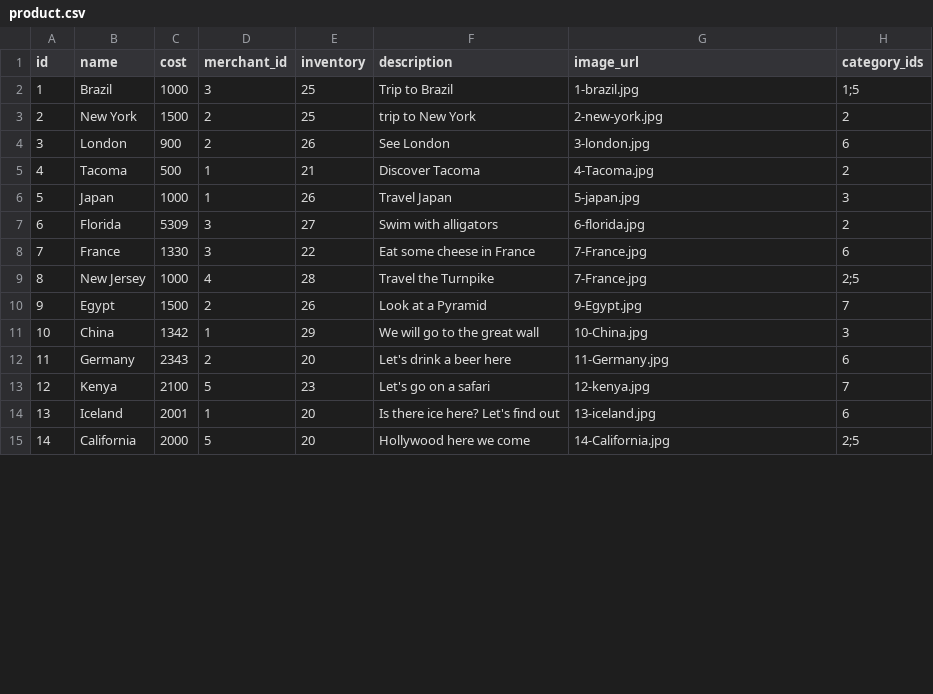
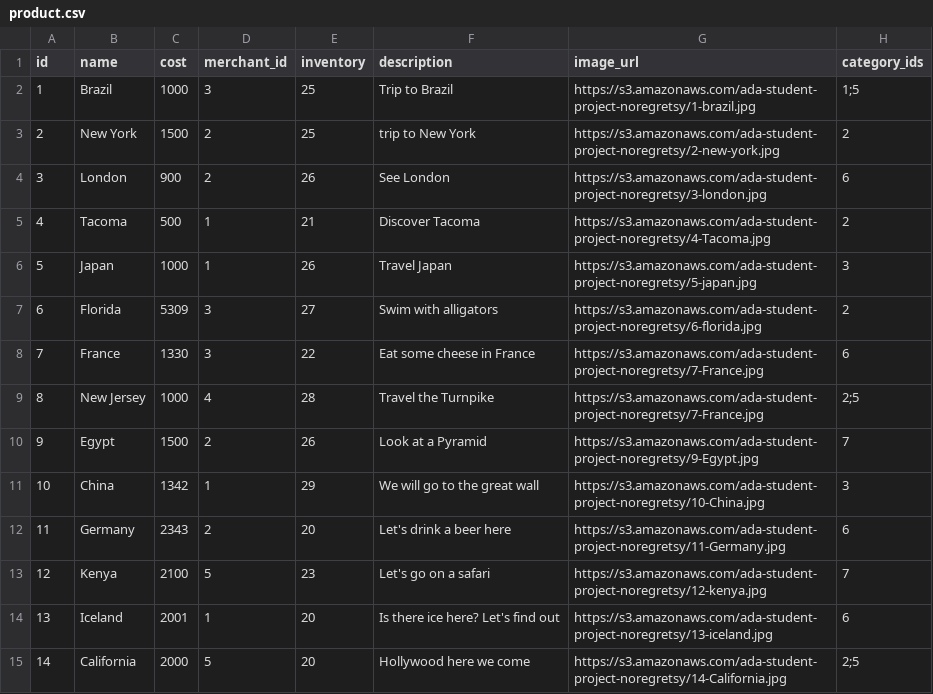
Before and after one commit to Ada-C10/betsy, a CSV file: db/seed_data/product.csv, drawn as a sheet; only a part is shown; the diff covers the shown part only.

Commit message:
Changed image links to amazon s3

```diff
--- a/db/seed_data/product.csv
+++ b/db/seed_data/product.csv
@@ -1,15 +1,15 @@
 id,name,cost,merchant_id,inventory,description,image_url,category_ids
-1,Brazil,1000,3,25,Trip to Brazil,1-brazil.jpg,1;5
-2,New York,1500,2,25,trip to New York,2-new-york.jpg,2
-3,London,900,2,26,See London,3-london.jpg,6
-4,Tacoma,500,1,21,Discover Tacoma,4-Tacoma.jpg,2
-5,Japan,1000,1,26,Travel Japan,5-japan.jpg,3
-6,Florida,5309,3,27,Swim with alligators,6-florida.jpg,2
-7,France,1330,3,22,Eat some cheese in France,7-France.jpg,6
-8,New Jersey,1000,4,28,Travel the Turnpike,7-France.jpg,2;5
-9,Egypt,1500,2,26,Look at a Pyramid,9-Egypt.jpg,7
-10,China,1342,1,29,We will go to the great wall,10-China.jpg,3
-11,Germany,2343,2,20,Let's drink a beer here,11-Germany.jpg,6
-12,Kenya,2100,5,23,Let's go on a safari,12-kenya.jpg,7
-13,Iceland,2001,1,20,Is there ice here? Let's find out,13-iceland.jpg,6
-14,California,2000,5,20,Hollywood here we come,14-California.jpg,2;5
+1,Brazil,1000,3,25,Trip to Brazil,https://s3.amazonaws.com/ada-student-project-noregretsy/1-brazil.jpg,1;5
+2,New York,1500,2,25,trip to New York,https://s3.amazonaws.com/ada-student-project-noregretsy/2-new-york.jpg,2
+3,London,900,2,26,See London,https://s3.amazonaws.com/ada-student-project-noregretsy/3-london.jpg,6
+4,Tacoma,500,1,21,Discover Tacoma,https://s3.amazonaws.com/ada-student-project-noregretsy/4-Tacoma.jpg,2
+5,Japan,1000,1,26,Travel Japan,https://s3.amazonaws.com/ada-student-project-noregretsy/5-japan.jpg,3
+6,Florida,5309,3,27,Swim with alligators,https://s3.amazonaws.com/ada-student-project-noregretsy/6-florida.jpg,2
+7,France,1330,3,22,Eat some cheese in France,https://s3.amazonaws.com/ada-student-project-noregretsy/7-France.jpg,6
+8,New Jersey,1000,4,28,Travel the Turnpike,https://s3.amazonaws.com/ada-student-project-noregretsy/7-France.jpg,2;5
+9,Egypt,1500,2,26,Look at a Pyramid,https://s3.amazonaws.com/ada-student-project-noregretsy/9-Egypt.jpg,7
+10,China,1342,1,29,We will go to the great wall,https://s3.amazonaws.com/ada-student-project-noregretsy/10-China.jpg,3
+11,Germany,2343,2,20,Let's drink a beer here,https://s3.amazonaws.com/ada-student-project-noregretsy/11-Germany.jpg,6
+12,Kenya,2100,5,23,Let's go on a safari,https://s3.amazonaws.com/ada-student-project-noregretsy/12-kenya.jpg,7
+13,Iceland,2001,1,20,Is there ice here? Let's find out,https://s3.amazonaws.com/ada-student-project-noregretsy/13-iceland.jpg,6
+14,California,2000,5,20,Hollywood here we come,https://s3.amazonaws.com/ada-student-project-noregretsy/14-California.jpg,2;5
```
Also changed, not shown: 21 edited cells elsewhere in this file, db/seed_data/category.csv, 1 other file.
